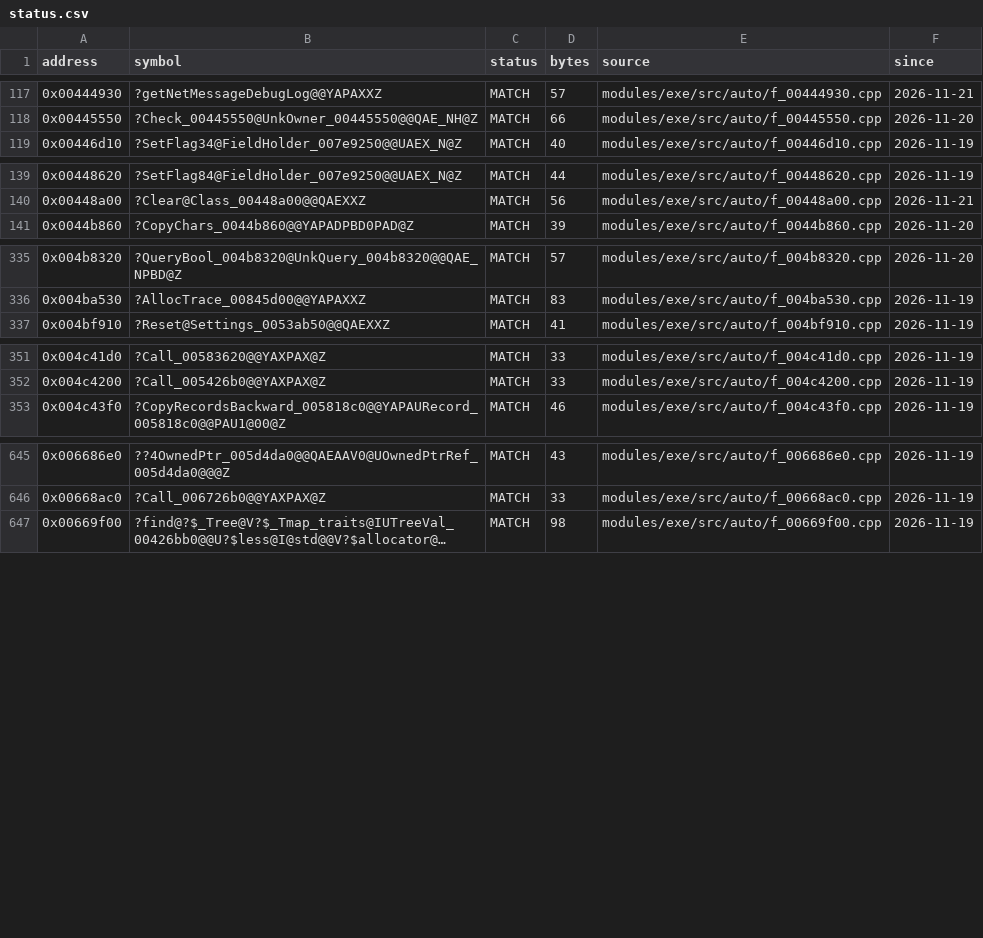
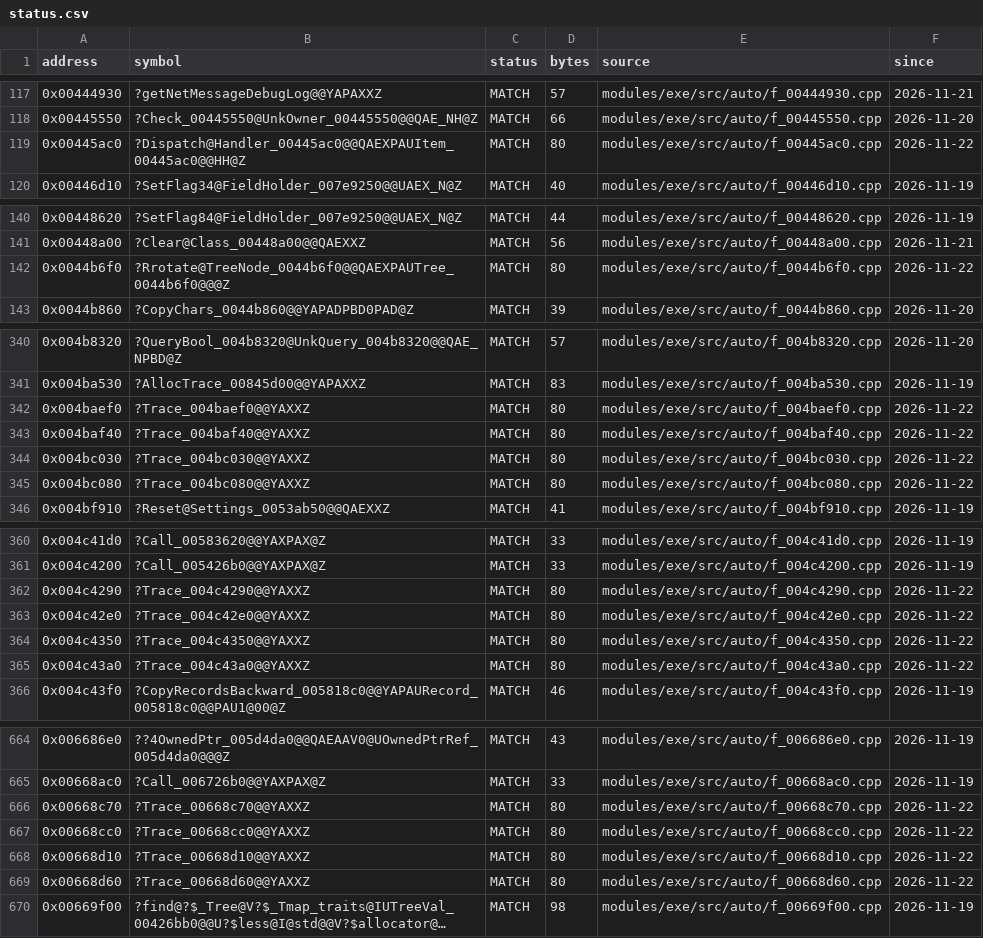
Before and after one commit to JahsiasWhite/civ5-decomp, a CSV file: modules/exe/progress/status.csv, drawn as a sheet; only a part is shown, gaps mark what is left out; long unchanged cells end in …; the diff covers the shown part only; the diff names each change by its address in the sheet, - before the commit and + after, or states it on an @@ line.

```diff
--- a/modules/exe/progress/status.csv
+++ b/modules/exe/progress/status.csv
+row 119: 0x00445ac0 | ?Dispatch@Handler_00445ac0@@QAEXPAUItem_00445ac0@@HH@Z | MATCH | 80 | modules/exe/src/auto/f_00445ac0.cpp | 2026-11-22
+row 142: 0x0044b6f0 | ?Rrotate@TreeNode_0044b6f0@@QAEXPAUTree_0044b6f0@@@Z | MATCH | 80 | modules/exe/src/auto/f_0044b6f0.cpp | 2026-11-22
+row 342: 0x004baef0 | ?Trace_004baef0@@YAXXZ | MATCH | 80 | modules/exe/src/auto/f_004baef0.cpp | 2026-11-22
+row 343: 0x004baf40 | ?Trace_004baf40@@YAXXZ | MATCH | 80 | modules/exe/src/auto/f_004baf40.cpp | 2026-11-22
+row 344: 0x004bc030 | ?Trace_004bc030@@YAXXZ | MATCH | 80 | modules/exe/src/auto/f_004bc030.cpp | 2026-11-22
+row 345: 0x004bc080 | ?Trace_004bc080@@YAXXZ | MATCH | 80 | modules/exe/src/auto/f_004bc080.cpp | 2026-11-22
+row 362: 0x004c4290 | ?Trace_004c4290@@YAXXZ | MATCH | 80 | modules/exe/src/auto/f_004c4290.cpp | 2026-11-22
+row 363: 0x004c42e0 | ?Trace_004c42e0@@YAXXZ | MATCH | 80 | modules/exe/src/auto/f_004c42e0.cpp | 2026-11-22
+row 364: 0x004c4350 | ?Trace_004c4350@@YAXXZ | MATCH | 80 | modules/exe/src/auto/f_004c4350.cpp | 2026-11-22
+row 365: 0x004c43a0 | ?Trace_004c43a0@@YAXXZ | MATCH | 80 | modules/exe/src/auto/f_004c43a0.cpp | 2026-11-22
+row 666: 0x00668c70 | ?Trace_00668c70@@YAXXZ | MATCH | 80 | modules/exe/src/auto/f_00668c70.cpp | 2026-11-22
+row 667: 0x00668cc0 | ?Trace_00668cc0@@YAXXZ | MATCH | 80 | modules/exe/src/auto/f_00668cc0.cpp | 2026-11-22
+row 668: 0x00668d10 | ?Trace_00668d10@@YAXXZ | MATCH | 80 | modules/exe/src/auto/f_00668d10.cpp | 2026-11-22
+row 669: 0x00668d60 | ?Trace_00668d60@@YAXXZ | MATCH | 80 | modules/exe/src/auto/f_00668d60.cpp | 2026-11-22
```
Also changed, not shown: 9 added rows elsewhere in this file, 46 other files.
